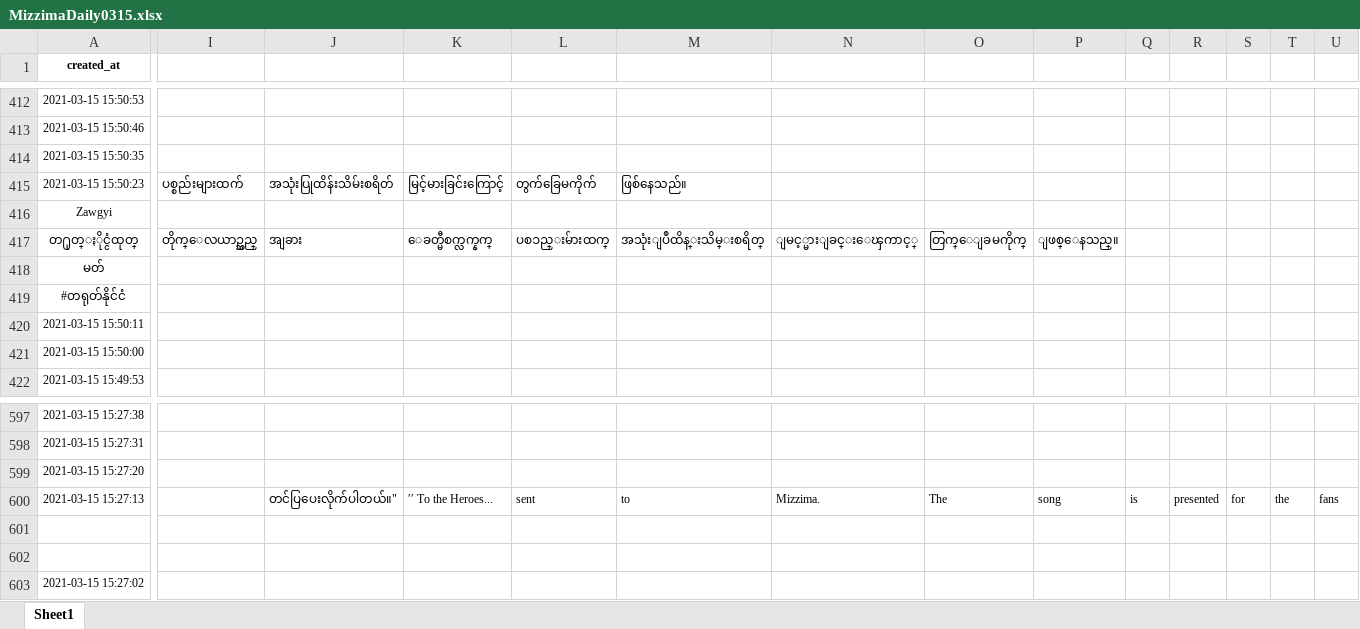
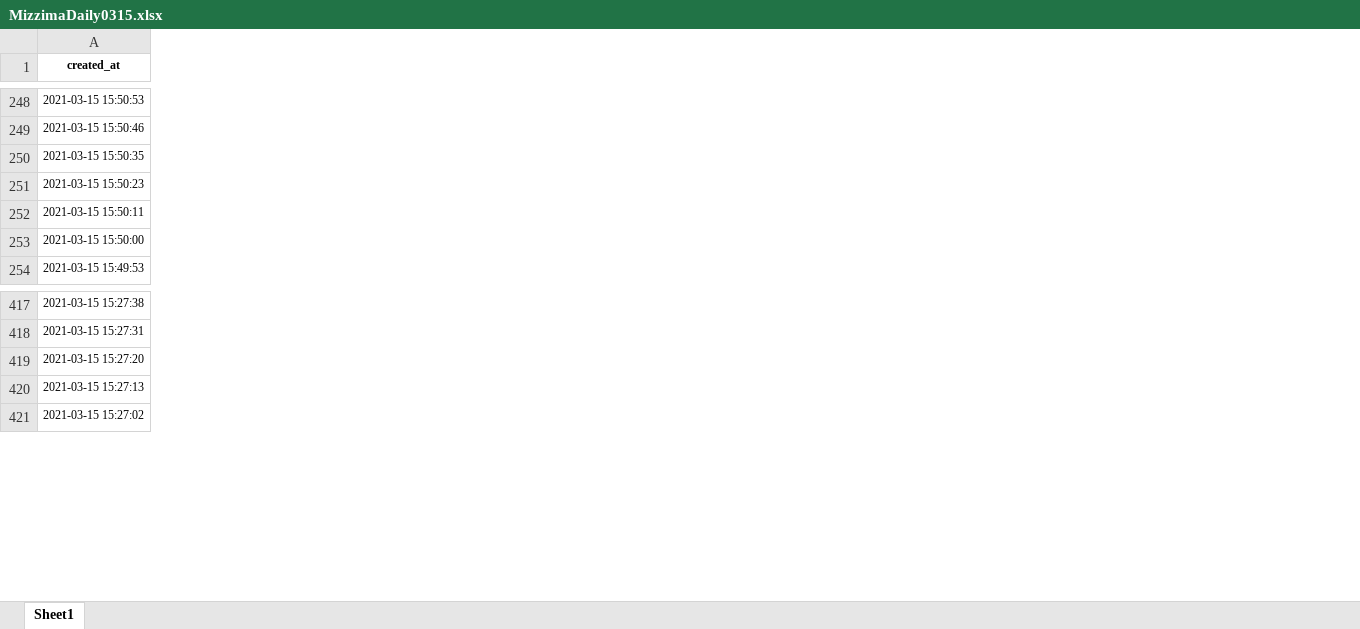
Before and after one commit to HtetThiha/myanmartech, an Excel workbook: MizzimaDaily0315.xlsx, sheet Sheet1, drawn as a sheet; only a part is shown, gaps mark what is left out; values as stored, in another font and other column widths than the file's, no borders; charts and pictures not drawn; removed rows and columns are numbered as before the commit, all else as after; rows hold the shown columns only; the diff covers the shown part only; the diff names each change by its address in the sheet, - before the commit and + after, or states it on an @@ line.

```diff
--- a/MizzimaDaily0315.xlsx (sheet Sheet1)
+++ b/MizzimaDaily0315.xlsx (sheet Sheet1)
-column I, row 415: ပစ္စည်းများထက်
-column J, row 415: အသုံးပြုထိန်းသိမ်းစရိတ်; row 600: တင်ပြပေးလိုက်ပါတယ်။"
-column K, row 415: မြင့်မားခြင်းကြောင့်; row 600: ′′ To the Heroes...
-column L, row 415: တွက်ခြေမကိုက်; row 600: sent
-column M, row 415: ဖြစ်နေသည်။; row 600: to
-column N, row 600: Mizzima.
-column O, row 600: The
-column P, row 600: song
-column Q, row 600: is
-column R, row 600: presented
-column S, row 600: for
-column T, row 600: the
-column U, row 600: fans
-row 416: Zawgyi
-row 417: တ႐ုတ္ႏိုင္ငံထုတ္ | တိုက္ေလယာဥ္သည္ | အျခား | ေခတ္မီစက္လက္နက္ | ပစၥည္းမ်ားထက္ | အသုံးျပဳထိန္းသိမ္းစရိတ္ | ျမင့္မားျခင္းေၾကာင့္ | တြက္ေျခမကိုက္ | ျဖစ္ေနသည္။
-row 418: မတ်
-row 419: #တရုတ်နိုင်ငံ
-row 601: (empty)
-row 602: (empty)
```
Also changed, not shown: 176 removed rows, 2 added columns, 7 removed columns, 19 edited cells and cell formats elsewhere in this sheet, charts or pictures, MizzimaDaily0308.xlsx, kamayutmedia0308.xlsx, 22 other files.
